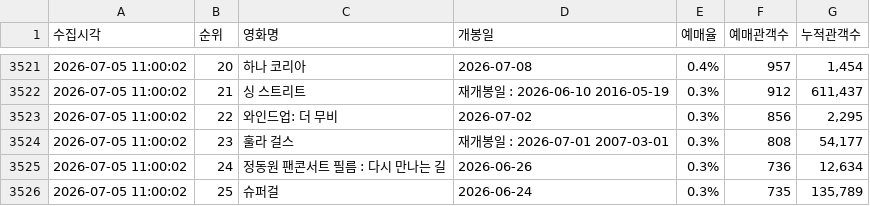
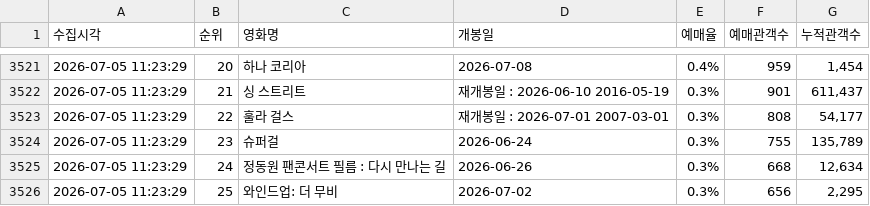
Before and after one commit to jaywhyyang/greenland2, a CSV file: competitors_hourly.csv, drawn as a sheet; only a part is shown, gaps mark what is left out; the diff covers the shown part only.

```diff
--- a/competitors_hourly.csv
+++ b/competitors_hourly.csv
@@ -3521,6 +3521,6 @@
-2026-07-05 11:00:02,20,하나 코리아,2026-07-08,0.4%,957,"1,454"
-2026-07-05 11:00:02,21,싱 스트리트,재개봉일 : 2026-06-10 2016-05-19,0.3%,912,"611,437"
-2026-07-05 11:00:02,22,와인드업: 더 무비,2026-07-02,0.3%,856,"2,295"
-2026-07-05 11:00:02,23,훌라 걸스,재개봉일 : 2026-07-01 2007-03-01,0.3%,808,"54,177"
-2026-07-05 11:00:02,24,정동원 팬콘서트 필름 : 다시 만나는 길,2026-06-26,0.3%,736,"12,634"
-2026-07-05 11:00:02,25,슈퍼걸,2026-06-24,0.3%,735,"135,789"
+2026-07-05 11:23:29,20,하나 코리아,2026-07-08,0.4%,959,"1,454"
+2026-07-05 11:23:29,21,싱 스트리트,재개봉일 : 2026-06-10 2016-05-19,0.3%,901,"611,437"
+2026-07-05 11:23:29,22,훌라 걸스,재개봉일 : 2026-07-01 2007-03-01,0.3%,808,"54,177"
+2026-07-05 11:23:29,23,슈퍼걸,2026-06-24,0.3%,755,"135,789"
+2026-07-05 11:23:29,24,정동원 팬콘서트 필름 : 다시 만나는 길,2026-06-26,0.3%,668,"12,634"
+2026-07-05 11:23:29,25,와인드업: 더 무비,2026-07-02,0.3%,656,"2,295"
```
Also changed, not shown: 2 added rows, 2 removed rows and 40 edited cells elsewhere in this file, greenland2_hourly.csv, 2 other files.
